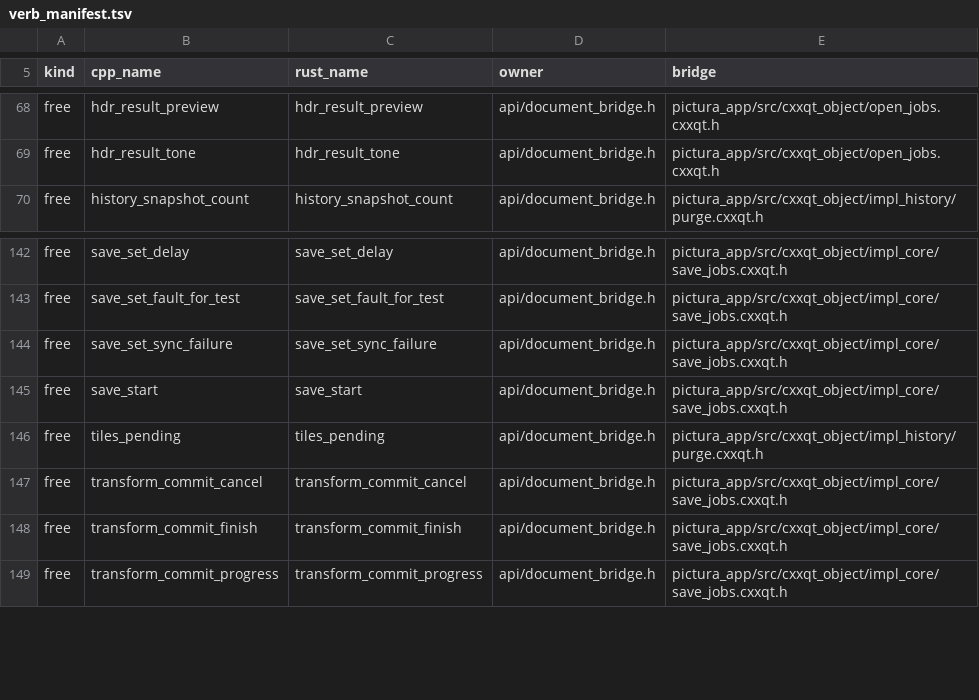
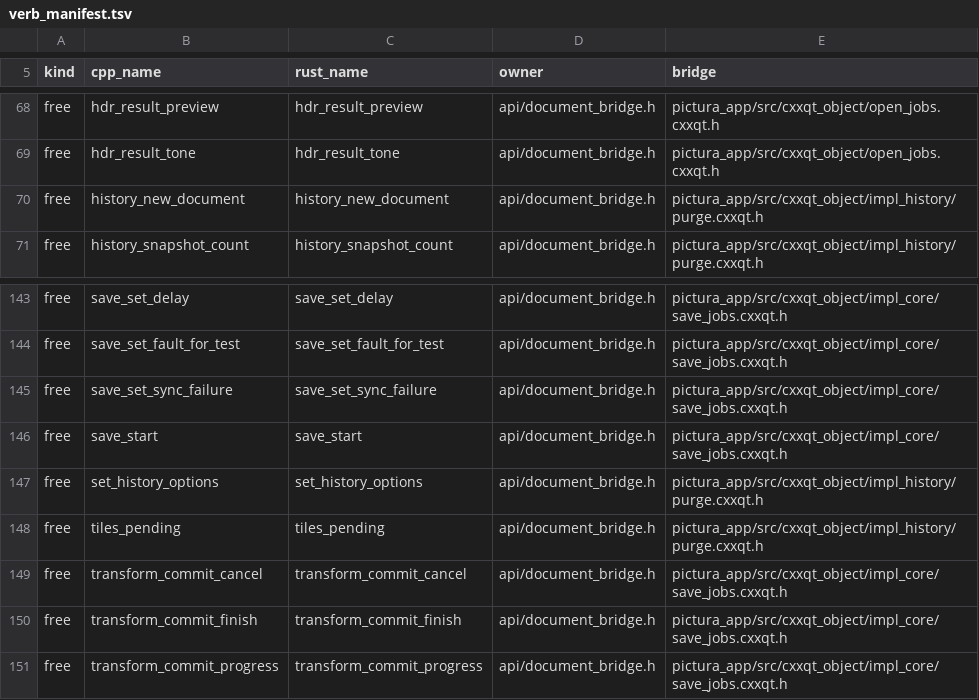
Before and after one commit to KookaStudio/KookaPictura, a TSV file: crates/pictura-app/src/build_config/verb_manifest.tsv, drawn as a sheet; only a part is shown, gaps mark what is left out.

Commit message:
feat(history): add history options and state documents (#514)

```diff
--- a/crates/pictura-app/src/build_config/verb_manifest.tsv
+++ b/crates/pictura-app/src/build_config/verb_manifest.tsv
@@ -69,2 +69,3 @@ free	hdr_result_preview	hdr_result_preview	api/document_bridge.h	pictura_app/src
 free	hdr_result_tone	hdr_result_tone	api/document_bridge.h	pictura_app/src/cxxqt_object/open_jobs.cxxqt.h
+free	history_new_document	history_new_document	api/document_bridge.h	pictura_app/src/cxxqt_object/impl_history/purge.cxxqt.h
 free	history_snapshot_count	history_snapshot_count	api/document_bridge.h	pictura_app/src/cxxqt_object/impl_history/purge.cxxqt.h
@@ -145,2 +146,3 @@ free	save_set_sync_failure	save_set_sync_failure	api/document_bridge.h	pictura_a
 free	save_start	save_start	api/document_bridge.h	pictura_app/src/cxxqt_object/impl_core/save_jobs.cxxqt.h
+free	set_history_options	set_history_options	api/document_bridge.h	pictura_app/src/cxxqt_object/impl_history/purge.cxxqt.h
 free	tiles_pending	tiles_pending	api/document_bridge.h	pictura_app/src/cxxqt_object/impl_history/purge.cxxqt.h
```
Also changed, not shown: 57 other files.
